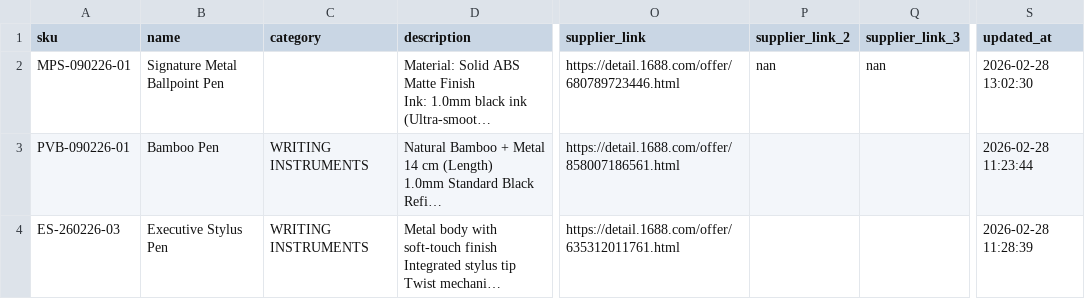
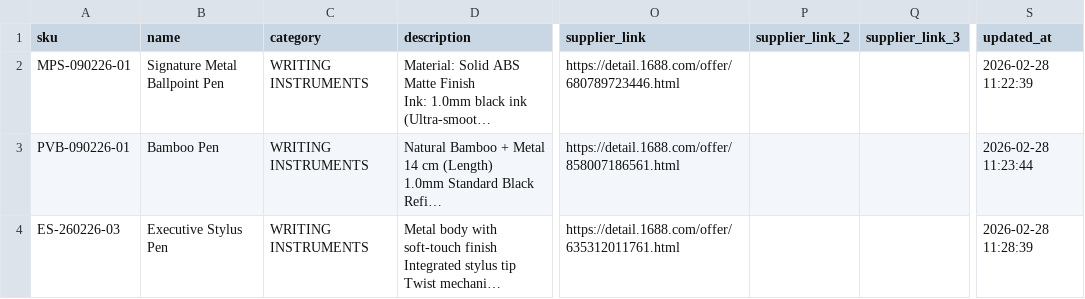
Before and after one commit to umekingcn-source/um-sales-engine, a CSV file: data/products.csv, drawn as a sheet; only a part is shown, gaps mark what is left out; long unchanged cells end in …; the diff names each change by its address in the sheet, - before the commit and + after, or states it on an @@ line.

Commit message:
Revert "Add custom category input option in product editing form"
This reverts commit 3a019b524e24076fe20eca686f417755c6af8d95.

```diff
--- a/data/products.csv
+++ b/data/products.csv
-C2 (category): (empty)
+C2 (category): WRITING INSTRUMENTS
-P2 (supplier_link_2): nan
+P2 (supplier_link_2): (empty)
-Q2 (supplier_link_3): nan
+Q2 (supplier_link_3): (empty)
-S2 (updated_at): 2026-02-28 13:02:30
+S2 (updated_at): 2026-02-28 11:22:39
```
Also changed, not shown: 1 other file.
